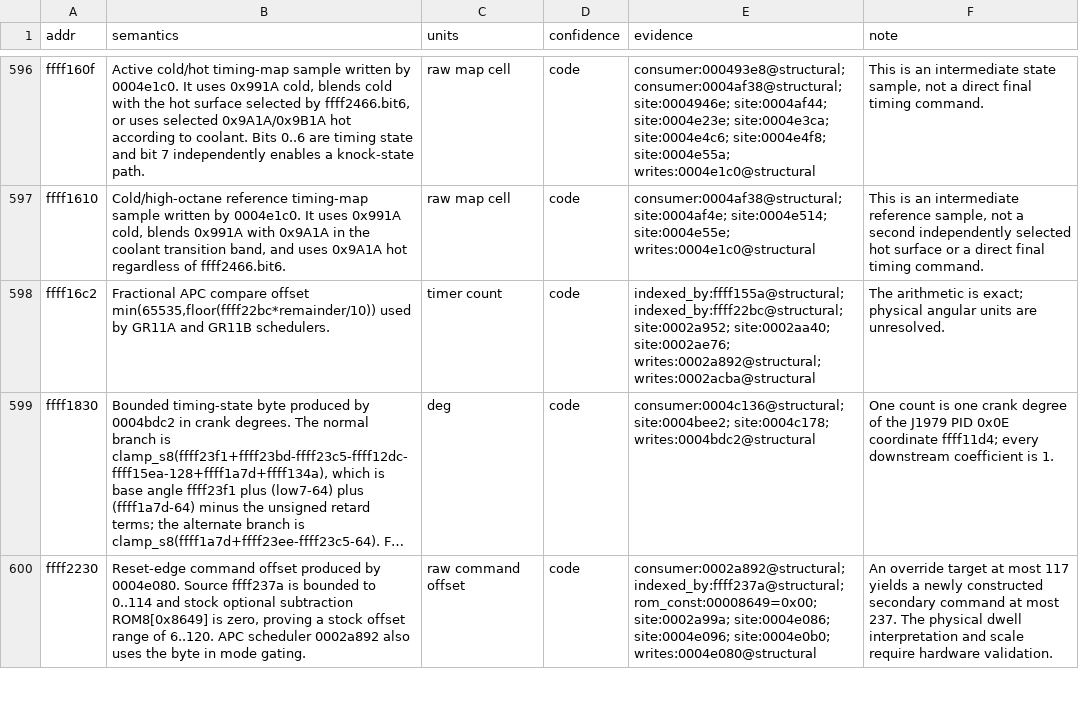
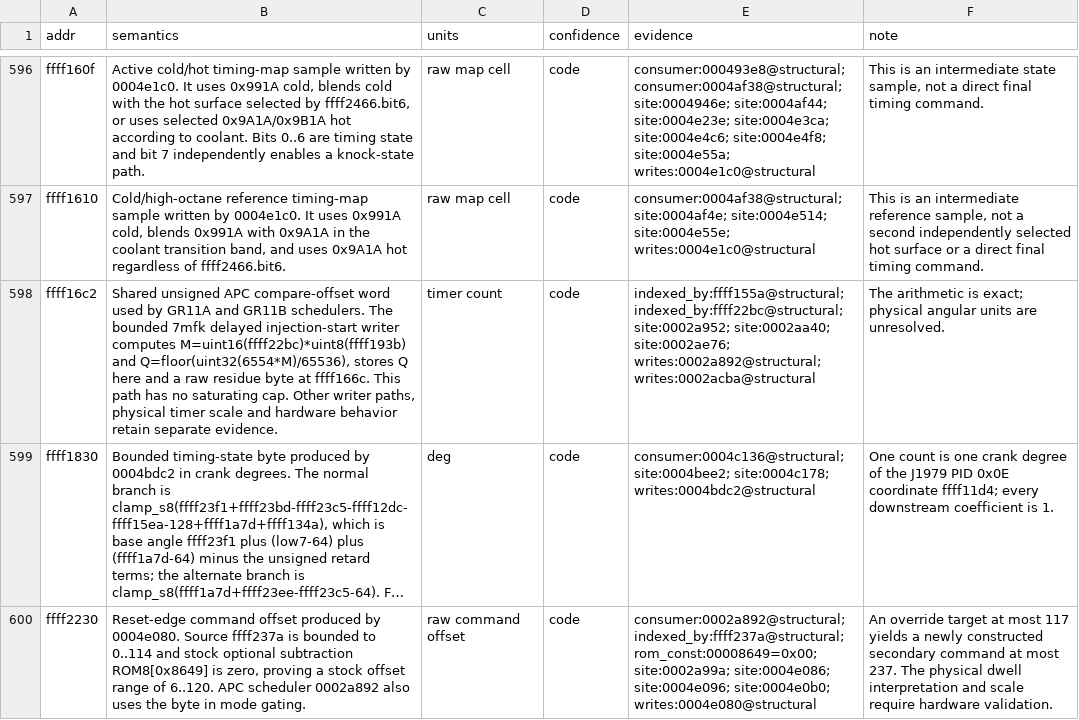
Before and after one commit to irudoy/v, a CSV file: defs/JK08A.vars.csv, drawn as a sheet; only a part is shown, gaps mark what is left out; long unchanged cells end in …; the diff names each change by its address in the sheet, - before the commit and + after, or states it on an @@ line.

```diff
--- a/defs/JK08A.vars.csv
+++ b/defs/JK08A.vars.csv
-B598 (semantics): Fractional APC compare offset min(65535,floor(ffff22bc*remainder/10)) used by GR11A and GR11B schedulers.
+B598 (semantics): Shared unsigned APC compare-offset word used by GR11A and GR11B schedulers. The bounded 7mfk delayed injection-start writer computes M=uint16(ffff22bc)*uint8(ffff193b) and Q=floor(uint32(6554*M)/65536), stores Q here and a raw residue byte at ffff166c. This path has no saturating cap. Other writer paths, physical timer scale and hardware behavior retain separate evidence.
```
Also changed, not shown: defs/JK08A.funcs.csv, 34 other files.
